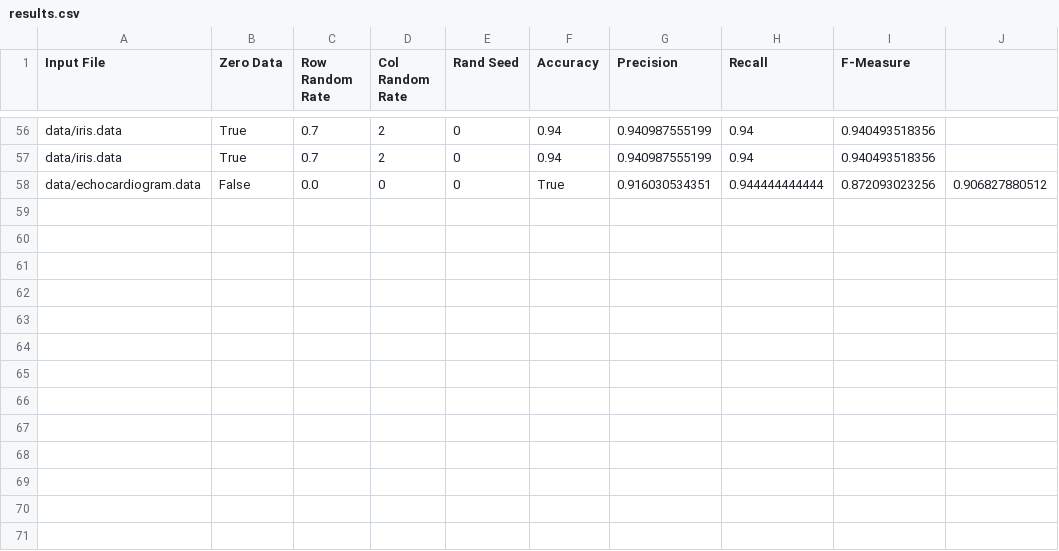
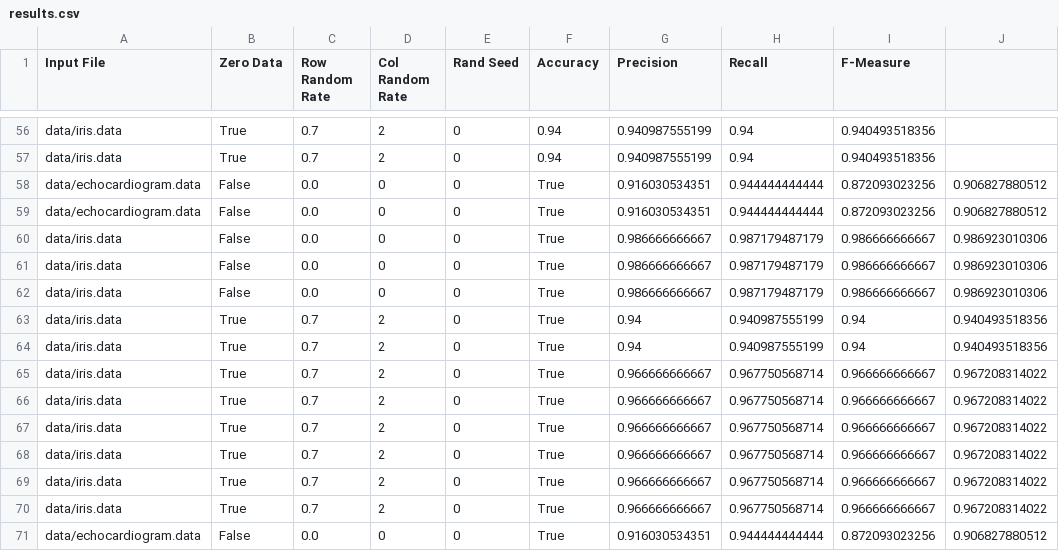
Before and after one commit to pnookala/CS584_Project, a CSV file: code/output/results.csv, drawn as a sheet; only a part is shown, gaps mark what is left out.

```diff
--- a/code/output/results.csv
+++ b/code/output/results.csv
@@ -58 +58,14 @@ data/iris.data,True,0.7,2,0,0.94,0.940987555199,0.94,0.940493518356
 data/echocardiogram.data,False,0.0,0,0,True,0.916030534351,0.944444444444,0.872093023256,0.906827880512
+data/echocardiogram.data,False,0.0,0,0,True,0.916030534351,0.944444444444,0.872093023256,0.906827880512
+data/iris.data,False,0.0,0,0,True,0.986666666667,0.987179487179,0.986666666667,0.986923010306
+data/iris.data,False,0.0,0,0,True,0.986666666667,0.987179487179,0.986666666667,0.986923010306
+data/iris.data,False,0.0,0,0,True,0.986666666667,0.987179487179,0.986666666667,0.986923010306
+data/iris.data,True,0.7,2,0,True,0.94,0.940987555199,0.94,0.940493518356
+data/iris.data,True,0.7,2,0,True,0.94,0.940987555199,0.94,0.940493518356
+data/iris.data,True,0.7,2,0,True,0.966666666667,0.967750568714,0.966666666667,0.967208314022
+data/iris.data,True,0.7,2,0,True,0.966666666667,0.967750568714,0.966666666667,0.967208314022
+data/iris.data,True,0.7,2,0,True,0.966666666667,0.967750568714,0.966666666667,0.967208314022
+data/iris.data,True,0.7,2,0,True,0.966666666667,0.967750568714,0.966666666667,0.967208314022
+data/iris.data,True,0.7,2,0,True,0.966666666667,0.967750568714,0.966666666667,0.967208314022
+data/iris.data,True,0.7,2,0,True,0.966666666667,0.967750568714,0.966666666667,0.967208314022
+data/echocardiogram.data,False,0.0,0,0,True,0.916030534351,0.944444444444,0.872093023256,0.906827880512
```
Also changed, not shown: 9 other files.
